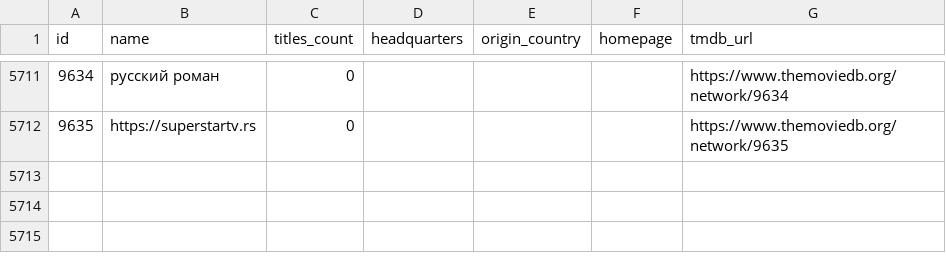
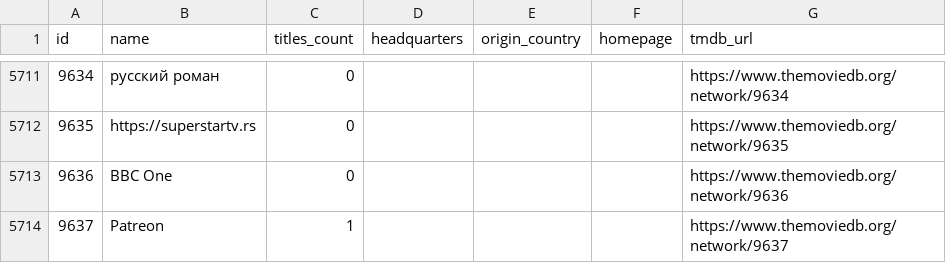
Before and after one commit to davecollections/tmdb-id-lookup, a CSV file: data/tv-networks.csv, drawn as a sheet; only a part is shown, gaps mark what is left out; the diff names each change by its address in the sheet, - before the commit and + after, or states it on an @@ line.

```diff
--- a/data/tv-networks.csv
+++ b/data/tv-networks.csv
+row 5713: 9636 | BBC One | 0 |  |  |  | https://www.themoviedb.org/network/9636
+row 5714: 9637 | Patreon | 1 |  |  |  | https://www.themoviedb.org/network/9637
```
Also changed, not shown: 3 other files.
